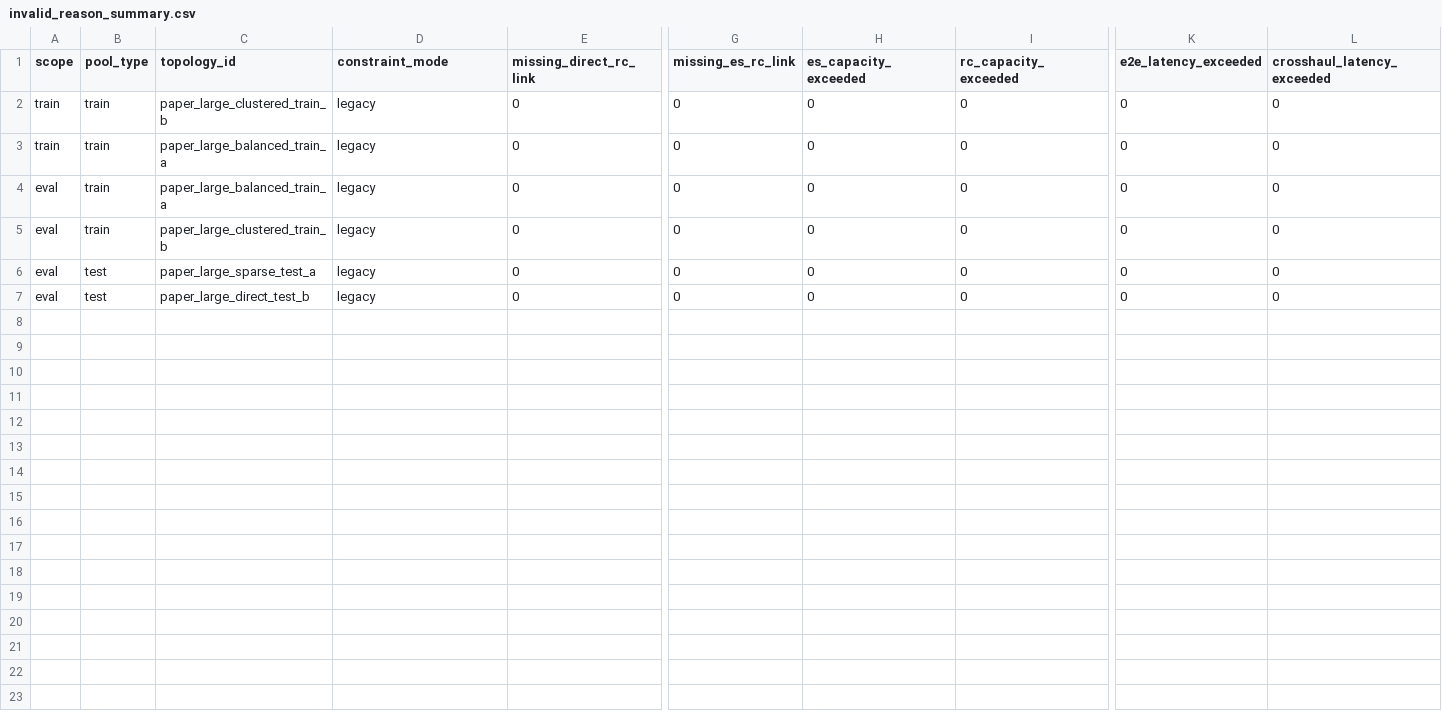
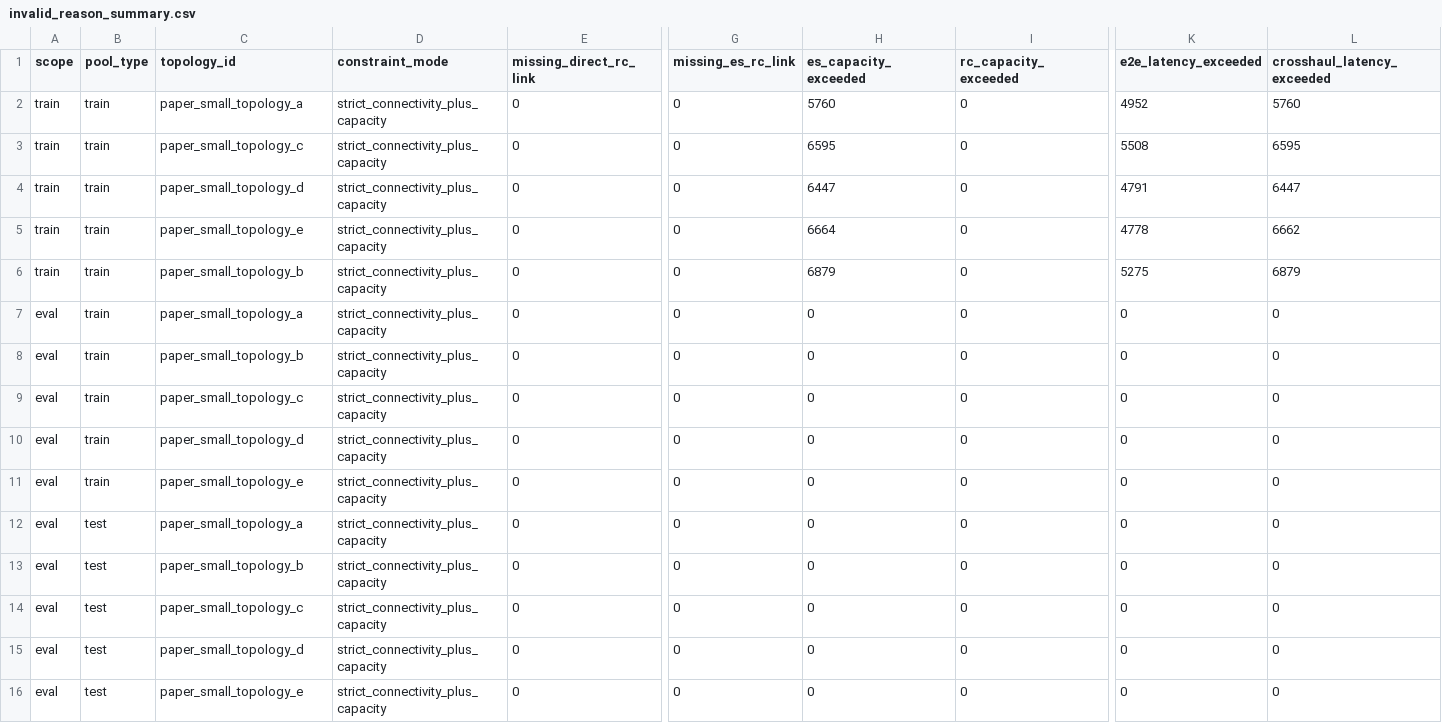
Before and after one commit to DrGMark7/ORAN-GPPO, a CSV file: outputs/paper_runs/invalid_reason_summary.csv, drawn as a sheet; only a part is shown, gaps mark what is left out; addresses are those after the commit; rows hold the shown columns only; the diff names each change by its address in the sheet, - before the commit and + after, or states it on an @@ line.

```diff
--- a/outputs/paper_runs/invalid_reason_summary.csv
+++ b/outputs/paper_runs/invalid_reason_summary.csv
-C2 (topology_id): paper_large_clustered_train_b
+C2 (topology_id): paper_small_topology_a
-D2:D3 (constraint_mode): legacy
+D2:D3 (constraint_mode): strict_connectivity_plus_capacity
-H2 (es_capacity_exceeded): 0
+H2 (es_capacity_exceeded): 5760
-K2 (e2e_latency_exceeded): 0
+K2 (e2e_latency_exceeded): 4952
-L2 (crosshaul_latency_exceeded): 0
+L2 (crosshaul_latency_exceeded): 5760
-C3 (topology_id): paper_large_balanced_train_a
+C3 (topology_id): paper_small_topology_c
-H3 (es_capacity_exceeded): 0
+H3 (es_capacity_exceeded): 6595
-K3 (e2e_latency_exceeded): 0
+K3 (e2e_latency_exceeded): 5508
-L3 (crosshaul_latency_exceeded): 0
+L3 (crosshaul_latency_exceeded): 6595
+row 4: train | train | paper_small_topology_d | strict_connectivity_plus_capacity | 0 | 0 | 6447 | 0 | 4791 | 6447
+row 5: train | train | paper_small_topology_e | strict_connectivity_plus_capacity | 0 | 0 | 6664 | 0 | 4778 | 6662
+row 6: train | train | paper_small_topology_b | strict_connectivity_plus_capacity | 0 | 0 | 6879 | 0 | 5275 | 6879
-C7 (topology_id): paper_large_balanced_train_a
+C7 (topology_id): paper_small_topology_a
-D7:D8 (constraint_mode): legacy
+D7:D8 (constraint_mode): strict_connectivity_plus_capacity
-C8 (topology_id): paper_large_clustered_train_b
+C8 (topology_id): paper_small_topology_b
+row 9: eval | train | paper_small_topology_c | strict_connectivity_plus_capacity | 0 | 0 | 0 | 0 | 0 | 0
+row 10: eval | train | paper_small_topology_d | strict_connectivity_plus_capacity | 0 | 0 | 0 | 0 | 0 | 0
+row 11: eval | train | paper_small_topology_e | strict_connectivity_plus_capacity | 0 | 0 | 0 | 0 | 0 | 0
-C12 (topology_id): paper_large_sparse_test_a
+C12 (topology_id): paper_small_topology_a
-D12:D13 (constraint_mode): legacy
+D12:D13 (constraint_mode): strict_connectivity_plus_capacity
-C13 (topology_id): paper_large_direct_test_b
+C13 (topology_id): paper_small_topology_b
+row 14: eval | test | paper_small_topology_c | strict_connectivity_plus_capacity | 0 | 0 | 0 | 0 | 0 | 0
+row 15: eval | test | paper_small_topology_d | strict_connectivity_plus_capacity | 0 | 0 | 0 | 0 | 0 | 0
+row 16: eval | test | paper_small_topology_e | strict_connectivity_plus_capacity | 0 | 0 | 0 | 0 | 0 | 0
```
Also changed, not shown: outputs/paper_runs/evaluation_topology_summary.csv, outputs/paper_runs/timing_profile.csv, 31 other files.
